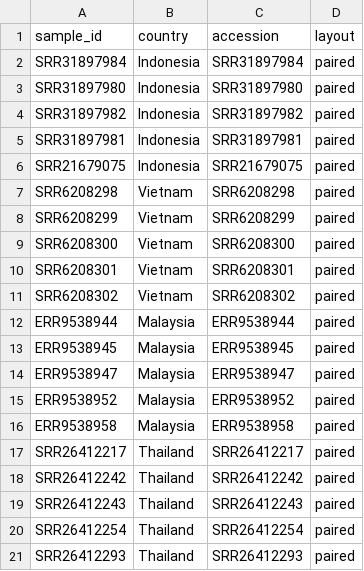
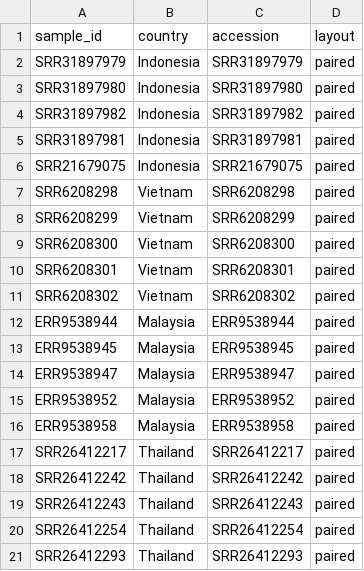
Before and after one commit to engkinandatama/kpneumo-wgs-sea, a TSV file: config/samples.tsv, drawn as a sheet.

Commit message:
fix(config): replace SRR31897984 with SRR31897979 (paired layout)

```diff
--- a/config/samples.tsv
+++ b/config/samples.tsv
@@ -1,3 +1,3 @@
 sample_id	country	accession	layout
-SRR31897984	Indonesia	SRR31897984	paired
+SRR31897979	Indonesia	SRR31897979	paired
 SRR31897980	Indonesia	SRR31897980	paired
```
